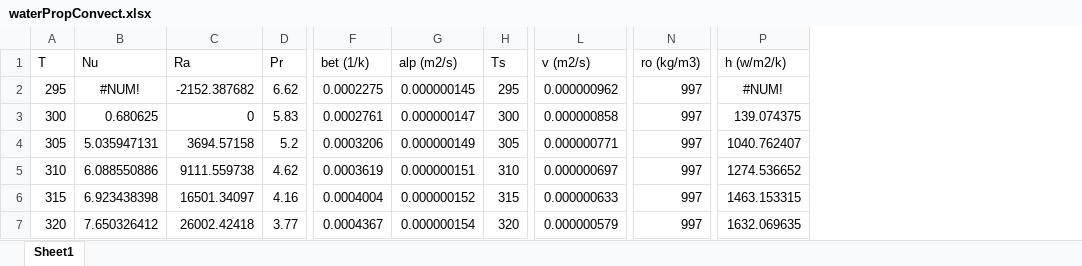
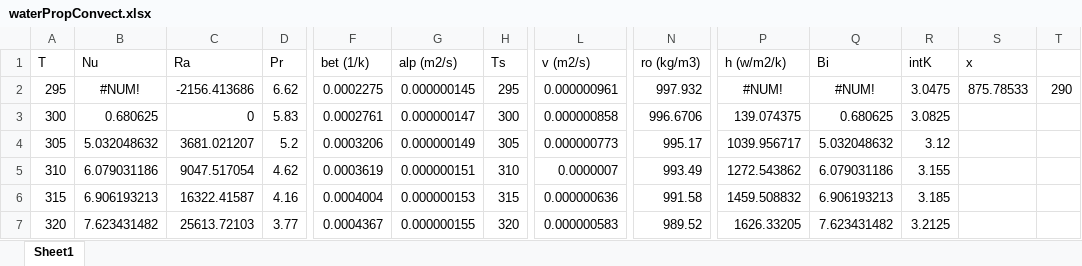
Before and after one commit to joshlwhitehead/work, an Excel workbook: waterPropConvect.xlsx, sheet Sheet1, drawn as a sheet; only a part is shown, gaps mark what is left out; values as stored, in another font and other column widths than the file's, no borders; charts and pictures not drawn; the diff covers the shown part only; the diff names each change by its address in the sheet, - before the commit and + after, or states it on an @@ line.

```diff
--- a/waterPropConvect.xlsx (sheet Sheet1)
+++ b/waterPropConvect.xlsx (sheet Sheet1)
+column Q (Bi), rows 2-7: #NUM! | 0.680625 | 5.032048632 | 6.079031186 | 6.906193213 | 7.623431482
+column R (intK), rows 2-7: 3.0475 | 3.0825 | 3.12 | 3.155 | 3.185 | 3.2125
+column S (x), row 2: 875.78533
+column T, row 2: 290
-C2 (Ra): -2152.387682
+C2 (Ra): -2156.413686
-L2 (v (m2/s)): 0.000000962
+L2 (v (m2/s)): 0.000000961
-N2 (ro (kg/m3)): 997
+N2 (ro (kg/m3)): 997.932
-N3 (ro (kg/m3)): 997
+N3 (ro (kg/m3)): 996.6706
-B4 (Nu): 5.035947131
+B4 (Nu): 5.032048632
-C4 (Ra): 3694.57158
+C4 (Ra): 3681.021207
-L4 (v (m2/s)): 0.000000771
+L4 (v (m2/s)): 0.000000773
-N4 (ro (kg/m3)): 997
+N4 (ro (kg/m3)): 995.17
-P4 (h (w/m2/k)): 1040.762407
+P4 (h (w/m2/k)): 1039.956717
-B5 (Nu): 6.088550886
+B5 (Nu): 6.079031186
-C5 (Ra): 9111.559738
+C5 (Ra): 9047.517054
-L5 (v (m2/s)): 0.000000697
+L5 (v (m2/s)): 0.0000007
-N5 (ro (kg/m3)): 997
+N5 (ro (kg/m3)): 993.49
-P5 (h (w/m2/k)): 1274.536652
+P5 (h (w/m2/k)): 1272.543862
-B6 (Nu): 6.923438398
+B6 (Nu): 6.906193213
-C6 (Ra): 16501.34097
+C6 (Ra): 16322.41587
-G6 (alp (m2/s)): 0.000000152
+G6 (alp (m2/s)): 0.000000153
-L6 (v (m2/s)): 0.000000633
+L6 (v (m2/s)): 0.000000636
-N6 (ro (kg/m3)): 997
+N6 (ro (kg/m3)): 991.58
-P6 (h (w/m2/k)): 1463.153315
+P6 (h (w/m2/k)): 1459.508832
-B7 (Nu): 7.650326412
+B7 (Nu): 7.623431482
-C7 (Ra): 26002.42418
+C7 (Ra): 25613.72103
-G7 (alp (m2/s)): 0.000000154
+G7 (alp (m2/s)): 0.000000155
-L7 (v (m2/s)): 0.000000579
+L7 (v (m2/s)): 0.000000583
-N7 (ro (kg/m3)): 997
+N7 (ro (kg/m3)): 989.52
-P7 (h (w/m2/k)): 1632.069635
+P7 (h (w/m2/k)): 1626.33205
```
Also changed, not shown: 19 removed rows and 66 edited cells elsewhere in this sheet, charts or pictures, 1 other file.
